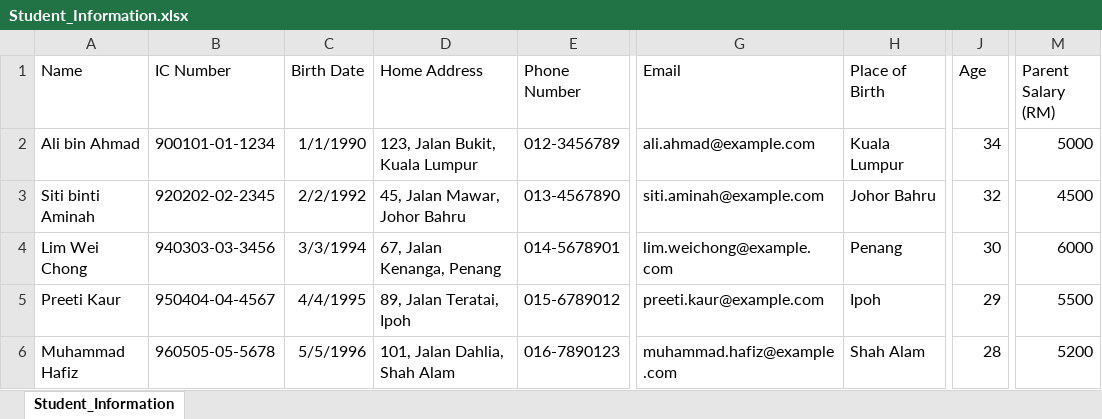
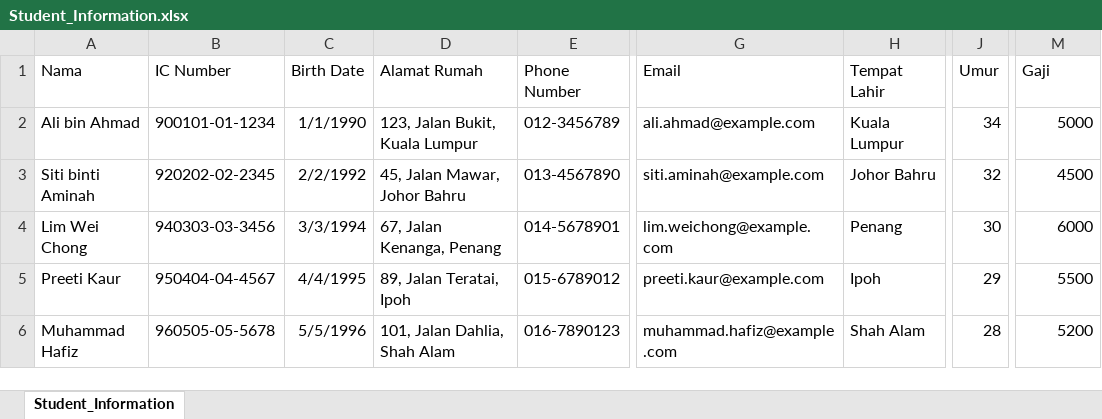
Before and after one commit to ird1natris/Data-Masking, an Excel workbook: backend/uploads/original/Student_Information.xlsx, sheet Student_Information, drawn as a sheet; only a part is shown, gaps mark what is left out; values as stored, in another font and other column widths than the file's, no borders; the diff names each change by its address in the sheet, - before the commit and + after, or states it on an @@ line.

```diff
--- a/backend/uploads/original/Student_Information.xlsx (sheet Student_Information)
+++ b/backend/uploads/original/Student_Information.xlsx (sheet Student_Information)
-A1: Name
+A1: Nama
-D1: Home Address
+D1: Alamat Rumah
-H1: Place of Birth
+H1: Tempat Lahir
-J1: Age
+J1: Umur
-M1: Parent Salary (RM)
+M1: Gaji
```
Also changed, not shown: backend/uploads/masked/masked_Student_Information.xlsx, 2 other files.
